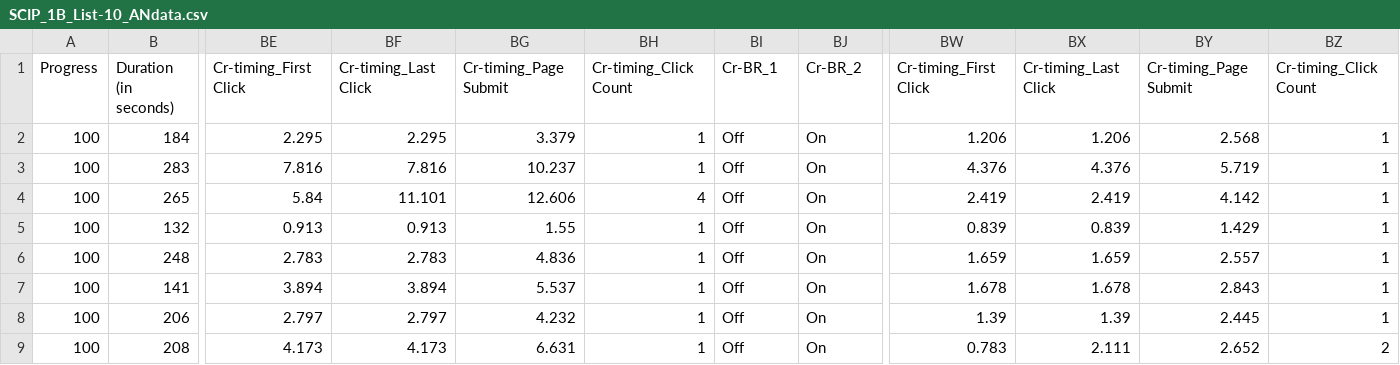
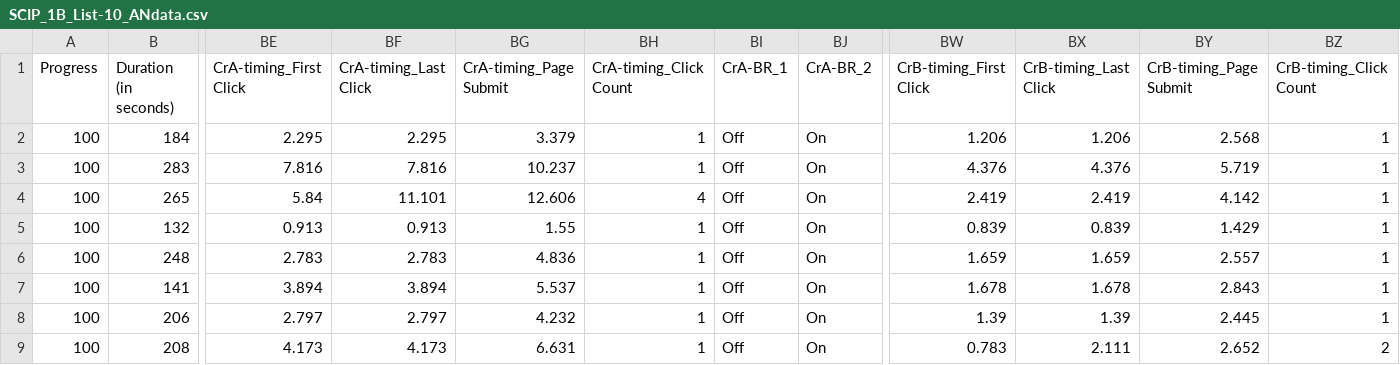
Before and after one commit to pdpaul/ti-elmo, a CSV file: SCIP_mTurk/SCIP_1B_data_ANON/SCIP_1B_List-10_ANdata.csv, drawn as a sheet; only a part is shown, gaps mark what is left out; the diff covers the shown part only; the diff names each change by its address in the sheet, - before the commit and + after, or states it on an @@ line.

```diff
--- a/SCIP_mTurk/SCIP_1B_data_ANON/SCIP_1B_List-10_ANdata.csv
+++ b/SCIP_mTurk/SCIP_1B_data_ANON/SCIP_1B_List-10_ANdata.csv
-BE1: Cr-timing_First Click
+BE1: CrA-timing_First Click
-BF1: Cr-timing_Last Click
+BF1: CrA-timing_Last Click
-BG1: Cr-timing_Page Submit
+BG1: CrA-timing_Page Submit
-BH1: Cr-timing_Click Count
+BH1: CrA-timing_Click Count
-BI1: Cr-BR_1
+BI1: CrA-BR_1
-BJ1: Cr-BR_2
+BJ1: CrA-BR_2
-BW1: Cr-timing_First Click
+BW1: CrB-timing_First Click
-BX1: Cr-timing_Last Click
+BX1: CrB-timing_Last Click
-BY1: Cr-timing_Page Submit
+BY1: CrB-timing_Page Submit
-BZ1: Cr-timing_Click Count
+BZ1: CrB-timing_Click Count
```
Also changed, not shown: 2 edited cells elsewhere in this file, SCIP_mTurk/SCIP_1B_data_ANON/SCIP_1B_List-11_ANdata.csv, SCIP_mTurk/SCIP_1B_data_ANON/SCIP_1B_List-12_ANdata.csv, 35 other files.
